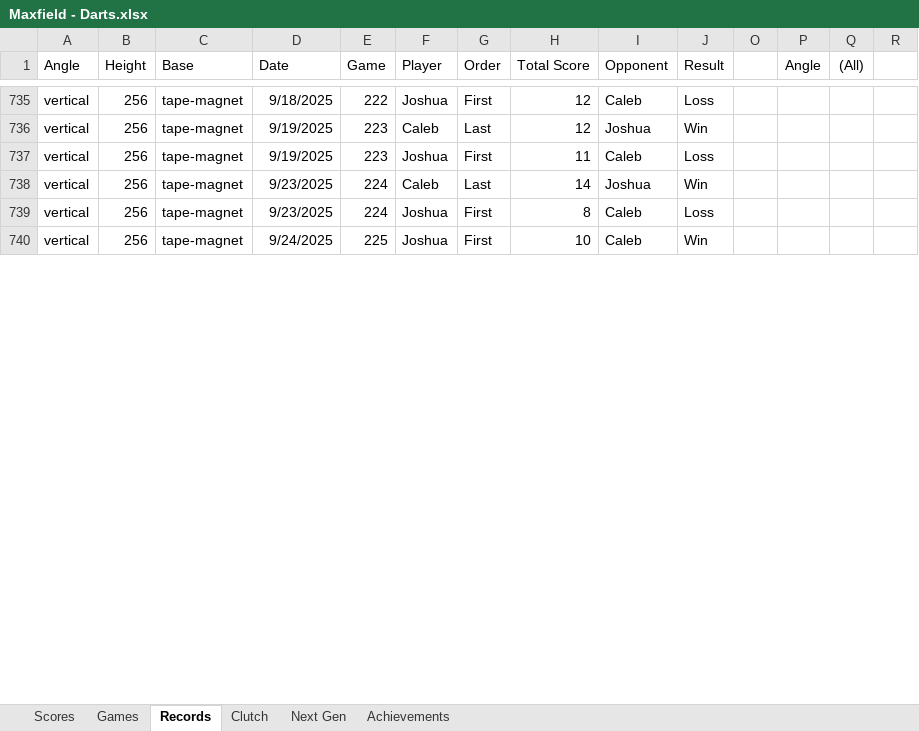
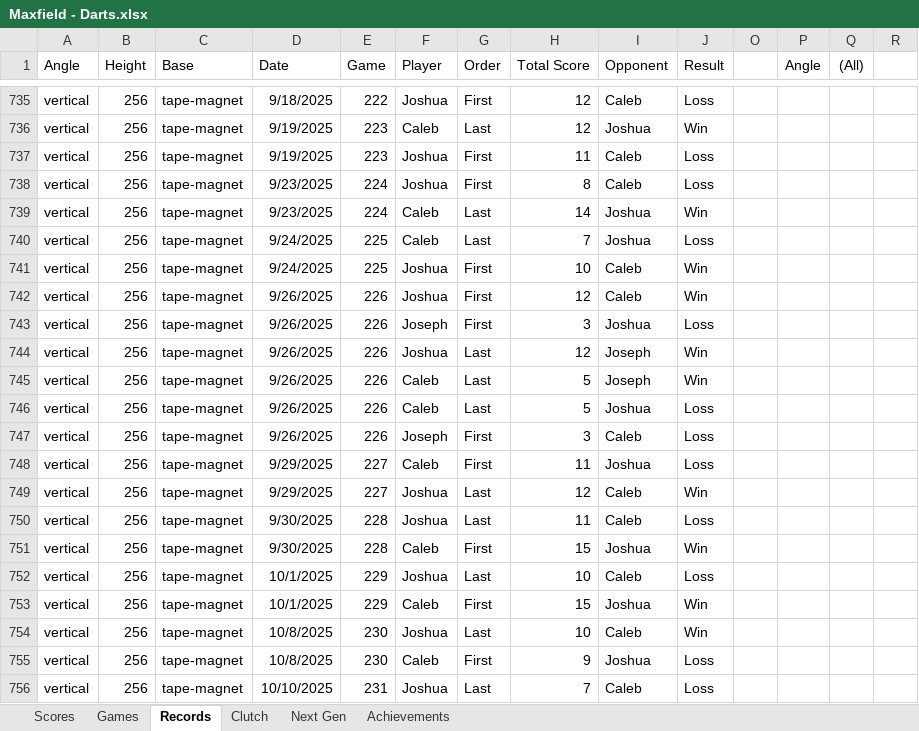
Before and after one commit to CalebSkinner1/DartsAnalysis, an Excel workbook: Maxfield - Darts.xlsx, sheet Records, drawn as a sheet; only a part is shown, gaps mark what is left out; values as stored, in another font and other column widths than the file's, no borders; charts and pictures and table styles not drawn; rows hold the shown columns only; the diff covers the shown part only; the diff names each change by its address in the sheet, - before the commit and + after, or states it on an @@ line.

Commit message:
Update Maxfield - Darts.xlsx

```diff
--- a/Maxfield - Darts.xlsx (sheet Records)
+++ b/Maxfield - Darts.xlsx (sheet Records)
@@ row 739 moved to row 738: vertical @@
+row 740: vertical | 256 | tape-magnet | 9/24/2025 | 225 | Caleb | Last | 7 | Joshua | Loss
+row 742: vertical | 256 | tape-magnet | 9/26/2025 | 226 | Joshua | First | 12 | Caleb | Win
+row 743: vertical | 256 | tape-magnet | 9/26/2025 | 226 | Joseph | First | 3 | Joshua | Loss
+row 744: vertical | 256 | tape-magnet | 9/26/2025 | 226 | Joshua | Last | 12 | Joseph | Win
+row 745: vertical | 256 | tape-magnet | 9/26/2025 | 226 | Caleb | Last | 5 | Joseph | Win
+row 746: vertical | 256 | tape-magnet | 9/26/2025 | 226 | Caleb | Last | 5 | Joshua | Loss
+row 747: vertical | 256 | tape-magnet | 9/26/2025 | 226 | Joseph | First | 3 | Caleb | Loss
+row 748: vertical | 256 | tape-magnet | 9/29/2025 | 227 | Caleb | First | 11 | Joshua | Loss
+row 749: vertical | 256 | tape-magnet | 9/29/2025 | 227 | Joshua | Last | 12 | Caleb | Win
+row 750: vertical | 256 | tape-magnet | 9/30/2025 | 228 | Joshua | Last | 11 | Caleb | Loss
+row 751: vertical | 256 | tape-magnet | 9/30/2025 | 228 | Caleb | First | 15 | Joshua | Win
+row 752: vertical | 256 | tape-magnet | 10/1/2025 | 229 | Joshua | Last | 10 | Caleb | Loss
+row 753: vertical | 256 | tape-magnet | 10/1/2025 | 229 | Caleb | First | 15 | Joshua | Win
+row 754: vertical | 256 | tape-magnet | 10/8/2025 | 230 | Joshua | Last | 10 | Caleb | Win
+row 755: vertical | 256 | tape-magnet | 10/8/2025 | 230 | Caleb | First | 9 | Joshua | Loss
+row 756: vertical | 256 | tape-magnet | 10/10/2025 | 231 | Joshua | Last | 7 | Caleb | Loss
```
Also changed, not shown: 18 added rows, 276 moved rows and 27 edited cells elsewhere in this sheet, sheet Scores, sheet Games, sheet Next Gen, hidden cells.
